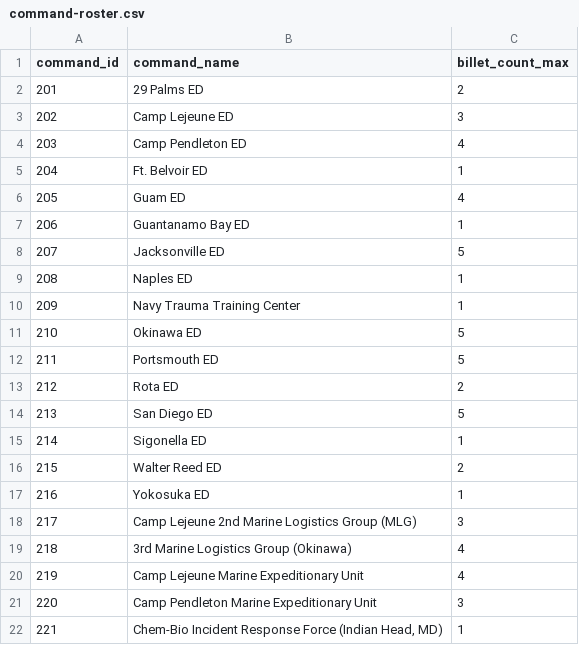
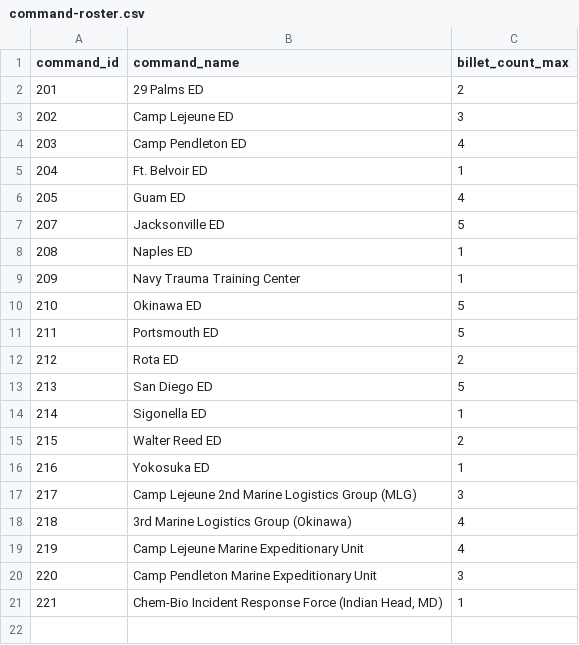
Before and after one commit to OuhscBbmc/usnavy-billets, a CSV file: data-phi-free/raw/2018/command-roster.csv, drawn as a sheet.

```diff
--- a/data-phi-free/raw/2018/command-roster.csv
+++ b/data-phi-free/raw/2018/command-roster.csv
@@ -6,3 +6,2 @@ command_id,command_name,billet_count_max
 205,Guam ED,4
-206,Guantanamo Bay ED,1
 207,Jacksonville ED,5
```
Also changed, not shown: data-phi-free/derived/command.csv, data-phi-free/derived/officer.csv, 9 other files.
